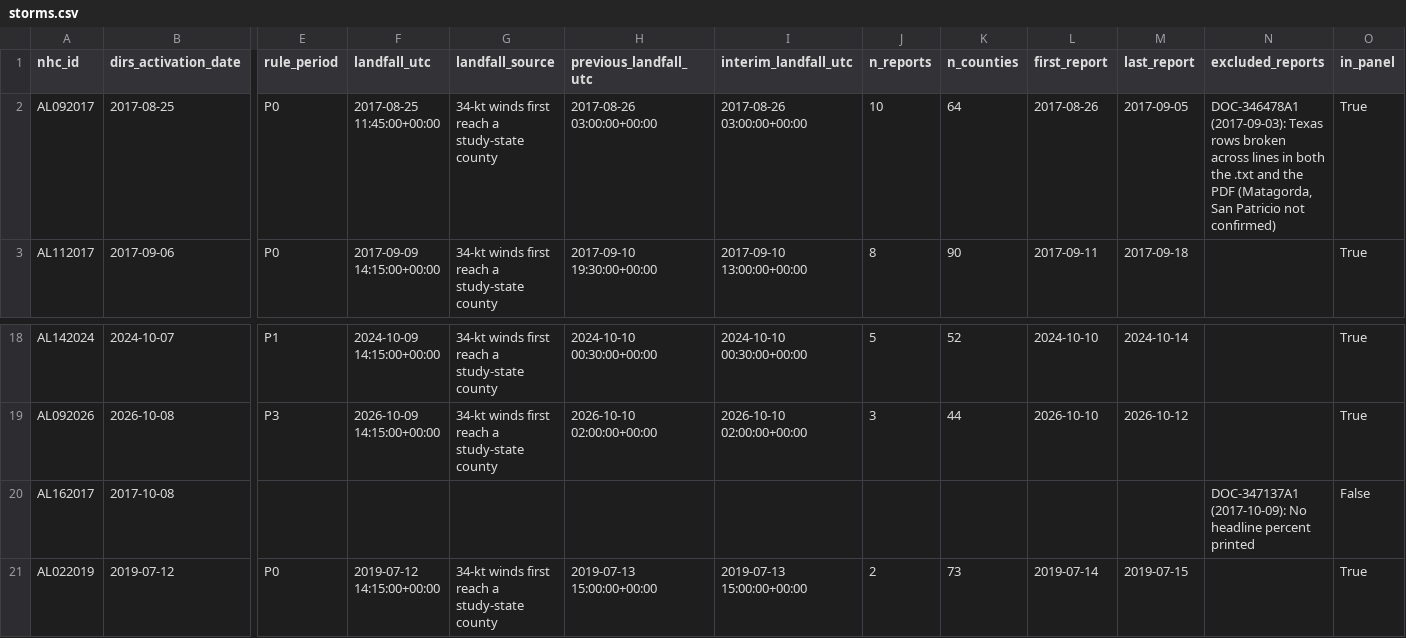
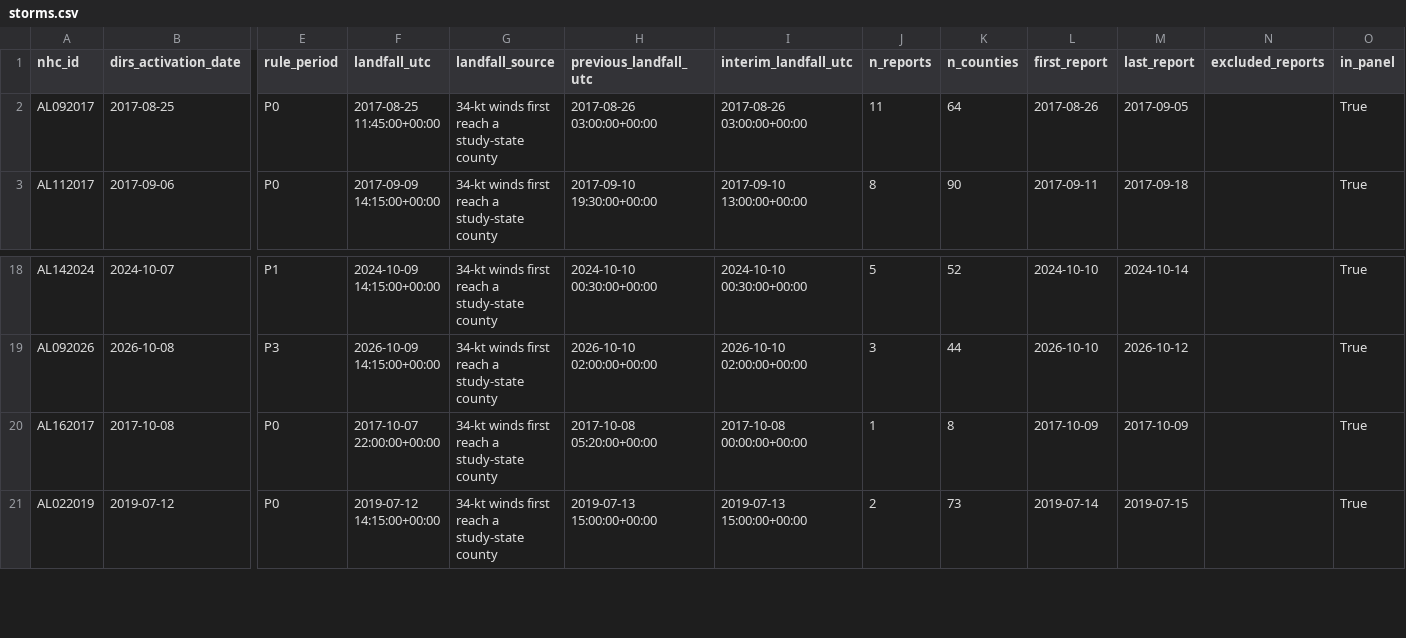
Before and after one commit to ts2427/when-the-network-goes-dark-data, a CSV file: data/analysis/storms.csv, drawn as a sheet; only a part is shown, gaps mark what is left out; the diff names each change by its address in the sheet, - before the commit and + after, or states it on an @@ line.

```diff
--- a/data/analysis/storms.csv
+++ b/data/analysis/storms.csv
-J2 (n_reports): 10
+J2 (n_reports): 11
-N2 (excluded_reports): DOC-346478A1 (2017-09-03): Texas rows broken across lines in both the .txt and the PDF (Matagorda, San Patricio not confirmed)
+N2 (excluded_reports): (empty)
-E20 (rule_period): (empty)
+E20 (rule_period): P0
-F20 (landfall_utc): (empty)
+F20 (landfall_utc): 2017-10-07 22:00:00+00:00
-G20 (landfall_source): (empty)
+G20 (landfall_source): 34-kt winds first reach a study-state county
-H20 (previous_landfall_utc): (empty)
+H20 (previous_landfall_utc): 2017-10-08 05:20:00+00:00
-I20 (interim_landfall_utc): (empty)
+I20 (interim_landfall_utc): 2017-10-08 00:00:00+00:00
-J20 (n_reports): (empty)
+J20 (n_reports): 1
-K20 (n_counties): (empty)
+K20 (n_counties): 8
-L20 (first_report): (empty)
+L20 (first_report): 2017-10-09
-M20 (last_report): (empty)
+M20 (last_report): 2017-10-09
-N20 (excluded_reports): DOC-347137A1 (2017-10-09): No headline percent printed
+N20 (excluded_reports): (empty)
-O20 (in_panel): False
+O20 (in_panel): True
```
Also changed, not shown: code/manifest/excluded_reports.csv, data/analysis/validation/area_status_counts.csv, 30 other files.
